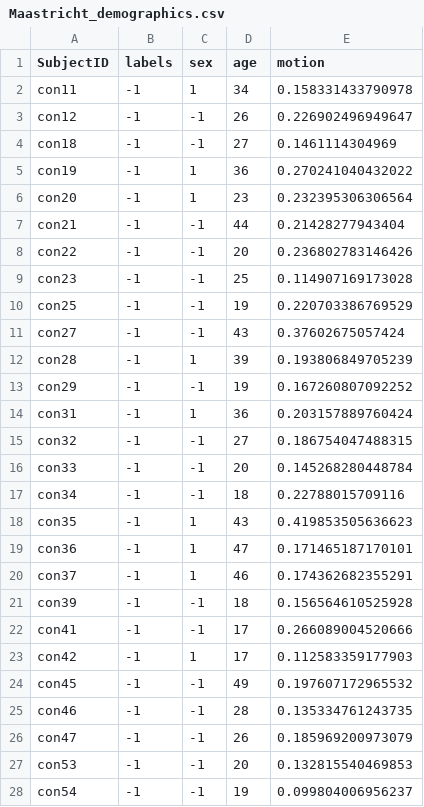
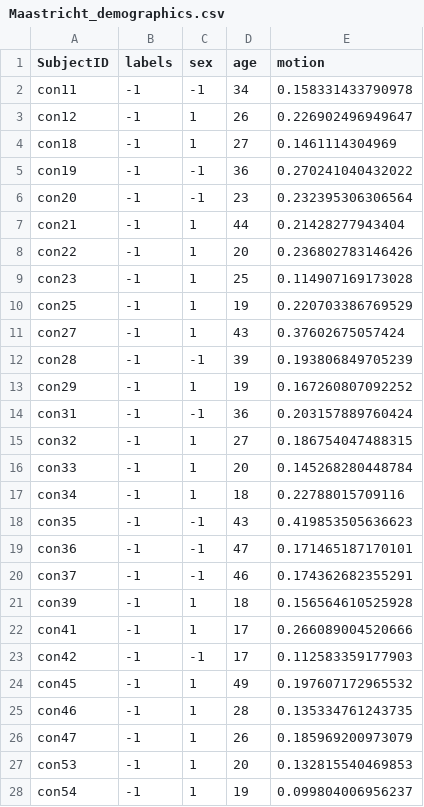
Before and after one commit to jmyoung36/fMRI_connectivity_accurately_distinguishes_cases, a CSV file: metadata/Maastricht_demographics.csv, drawn as a sheet; only a part is shown; the diff covers the shown part only.

Commit message:
flipped gender encoding in Maastricht metadata to match other two datasets

```diff
--- a/metadata/Maastricht_demographics.csv
+++ b/metadata/Maastricht_demographics.csv
@@ -1,28 +1,28 @@
 SubjectID,labels,sex,age,motion
-con11,-1,1,34,0.158331433790978
-con12,-1,-1,26,0.226902496949647
-con18,-1,-1,27,0.1461114304969
-con19,-1,1,36,0.270241040432022
-con20,-1,1,23,0.232395306306564
-con21,-1,-1,44,0.21428277943404
-con22,-1,-1,20,0.236802783146426
-con23,-1,-1,25,0.114907169173028
-con25,-1,-1,19,0.220703386769529
-con27,-1,-1,43,0.37602675057424
-con28,-1,1,39,0.193806849705239
-con29,-1,-1,19,0.167260807092252
-con31,-1,1,36,0.203157889760424
-con32,-1,-1,27,0.186754047488315
-con33,-1,-1,20,0.145268280448784
-con34,-1,-1,18,0.22788015709116
-con35,-1,1,43,0.419853505636623
-con36,-1,1,47,0.171465187170101
-con37,-1,1,46,0.174362682355291
-con39,-1,-1,18,0.156564610525928
-con41,-1,-1,17,0.266089004520666
-con42,-1,1,17,0.112583359177903
-con45,-1,-1,49,0.197607172965532
-con46,-1,-1,28,0.135334761243735
-con47,-1,-1,26,0.185969200973079
-con53,-1,-1,20,0.132815540469853
-con54,-1,-1,19,0.099804006956237
+con11,-1,-1,34,0.158331433790978
+con12,-1,1,26,0.226902496949647
+con18,-1,1,27,0.1461114304969
+con19,-1,-1,36,0.270241040432022
+con20,-1,-1,23,0.232395306306564
+con21,-1,1,44,0.21428277943404
+con22,-1,1,20,0.236802783146426
+con23,-1,1,25,0.114907169173028
+con25,-1,1,19,0.220703386769529
+con27,-1,1,43,0.37602675057424
+con28,-1,-1,39,0.193806849705239
+con29,-1,1,19,0.167260807092252
+con31,-1,-1,36,0.203157889760424
+con32,-1,1,27,0.186754047488315
+con33,-1,1,20,0.145268280448784
+con34,-1,1,18,0.22788015709116
+con35,-1,-1,43,0.419853505636623
+con36,-1,-1,47,0.171465187170101
+con37,-1,-1,46,0.174362682355291
+con39,-1,1,18,0.156564610525928
+con41,-1,1,17,0.266089004520666
+con42,-1,-1,17,0.112583359177903
+con45,-1,1,49,0.197607172965532
+con46,-1,1,28,0.135334761243735
+con47,-1,1,26,0.185969200973079
+con53,-1,1,20,0.132815540469853
+con54,-1,1,19,0.099804006956237
```
Also changed, not shown: 97 edited cells elsewhere in this file.
